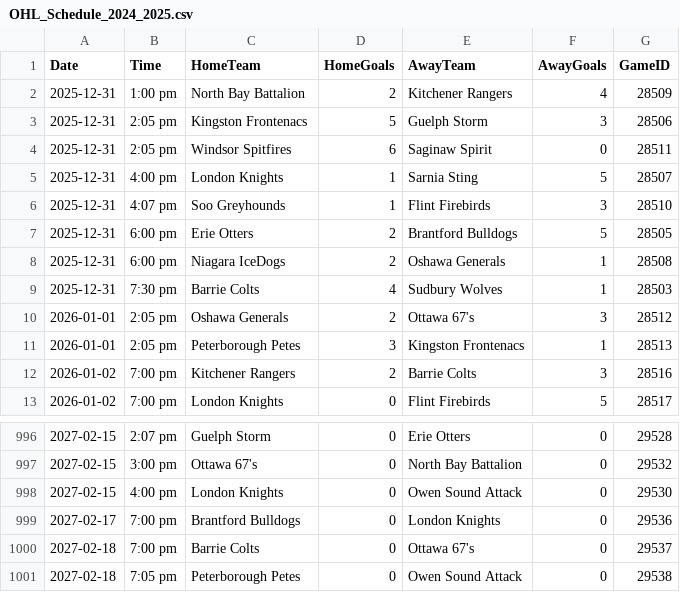
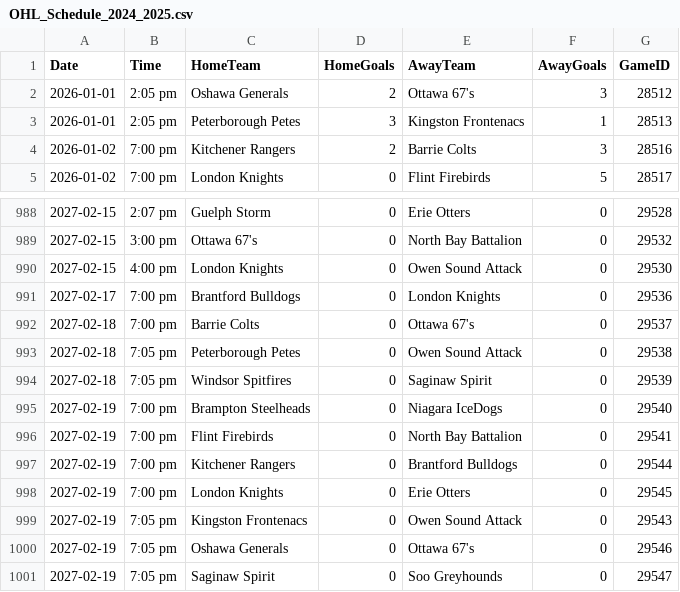
Before and after one commit to InsightDynamics/OHLStatHub, a CSV file: docs/OHL_SCHEDULE/OHL_Schedule_2024_2025.csv, drawn as a sheet; only a part is shown, gaps mark what is left out.

```diff
--- a/docs/OHL_SCHEDULE/OHL_Schedule_2024_2025.csv
+++ b/docs/OHL_SCHEDULE/OHL_Schedule_2024_2025.csv
@@ -1,10 +1,2 @@
 Date,Time,HomeTeam,HomeGoals,AwayTeam,AwayGoals,GameID
-2025-12-31,1:00 pm,North Bay Battalion,2,Kitchener Rangers,4,28509
-2025-12-31,2:05 pm,Kingston Frontenacs,5,Guelph Storm,3,28506
-2025-12-31,2:05 pm,Windsor Spitfires,6,Saginaw Spirit,0,28511
-2025-12-31,4:00 pm,London Knights,1,Sarnia Sting,5,28507
-2025-12-31,4:07 pm,Soo Greyhounds,1,Flint Firebirds,3,28510
-2025-12-31,6:00 pm,Erie Otters,2,Brantford Bulldogs,5,28505
-2025-12-31,6:00 pm,Niagara IceDogs,2,Oshawa Generals,1,28508
-2025-12-31,7:30 pm,Barrie Colts,4,Sudbury Wolves,1,28503
 2026-01-01,2:05 pm,Oshawa Generals,2,Ottawa 67's,3,28512
@@ -1001 +993,9 @@ Date,Time,HomeTeam,HomeGoals,AwayTeam,AwayGoals,GameID
 2027-02-18,7:05 pm,Peterborough Petes,0,Owen Sound Attack,0,29538
+2027-02-18,7:05 pm,Windsor Spitfires,0,Saginaw Spirit,0,29539
+2027-02-19,7:00 pm,Brampton Steelheads,0,Niagara IceDogs,0,29540
+2027-02-19,7:00 pm,Flint Firebirds,0,North Bay Battalion,0,29541
+2027-02-19,7:00 pm,Kitchener Rangers,0,Brantford Bulldogs,0,29544
+2027-02-19,7:00 pm,London Knights,0,Erie Otters,0,29545
+2027-02-19,7:05 pm,Kingston Frontenacs,0,Owen Sound Attack,0,29543
+2027-02-19,7:05 pm,Oshawa Generals,0,Ottawa 67's,0,29546
+2027-02-19,7:05 pm,Saginaw Spirit,0,Soo Greyhounds,0,29547
```
Also changed, not shown: docs/OHL_ROSTERS/OHL_ROSTERS_2024_2025.csv, docs/OHL_ROSTERS/Peterborough_Petes.csv, 4 other files.
